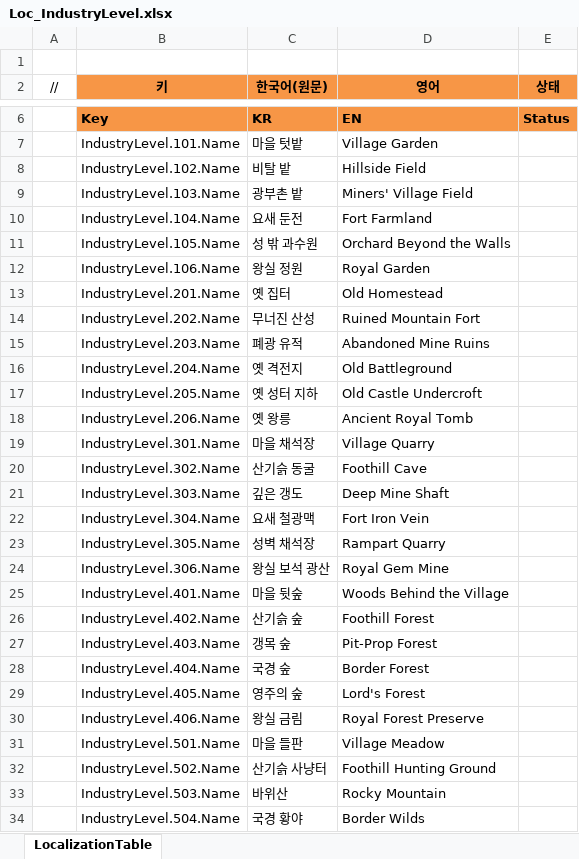
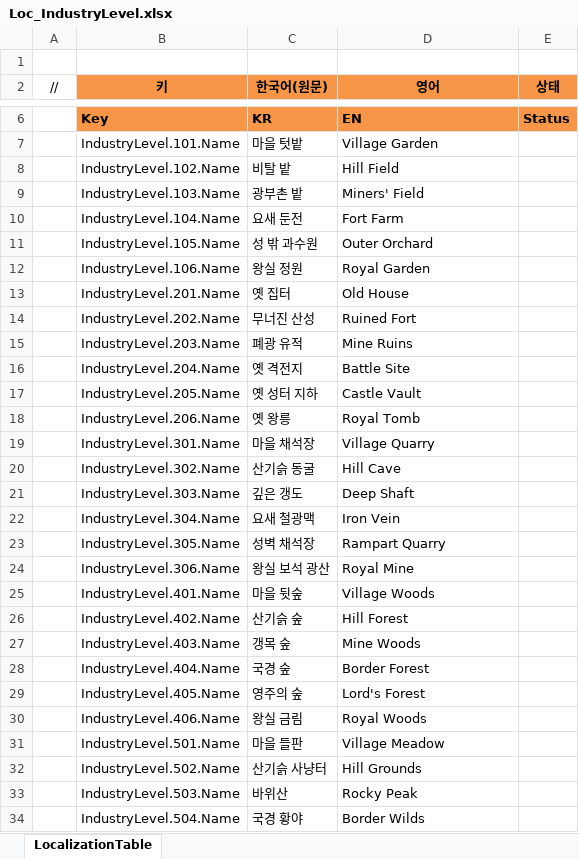
Before and after one commit to JeongTaeWoong99/Windows_simulator, an Excel workbook: GameDesign/Excel/Localization/Loc_IndustryLevel.xlsx, sheet LocalizationTable, drawn as a sheet; only a part is shown, gaps mark what is left out; values as stored, in another font and other column widths than the file's, no borders; the diff covers the shown part only; the diff names each change by its address in the sheet, - before the commit and + after, or states it on an @@ line.

```diff
--- a/GameDesign/Excel/Localization/Loc_IndustryLevel.xlsx (sheet LocalizationTable)
+++ b/GameDesign/Excel/Localization/Loc_IndustryLevel.xlsx (sheet LocalizationTable)
-D8 (영어): Hillside Field
+D8 (영어): Hill Field
-D9 (영어): Miners' Village Field
+D9 (영어): Miners' Field
-D10 (영어): Fort Farmland
+D10 (영어): Fort Farm
-D11 (영어): Orchard Beyond the Walls
+D11 (영어): Outer Orchard
-D13 (영어): Old Homestead
+D13 (영어): Old House
-D14 (영어): Ruined Mountain Fort
+D14 (영어): Ruined Fort
-D15 (영어): Abandoned Mine Ruins
+D15 (영어): Mine Ruins
-D16 (영어): Old Battleground
+D16 (영어): Battle Site
-D17 (영어): Old Castle Undercroft
+D17 (영어): Castle Vault
-D18 (영어): Ancient Royal Tomb
+D18 (영어): Royal Tomb
-D20 (영어): Foothill Cave
+D20 (영어): Hill Cave
-D21 (영어): Deep Mine Shaft
+D21 (영어): Deep Shaft
-D22 (영어): Fort Iron Vein
+D22 (영어): Iron Vein
-D24 (영어): Royal Gem Mine
+D24 (영어): Royal Mine
-D25 (영어): Woods Behind the Village
+D25 (영어): Village Woods
-D26 (영어): Foothill Forest
+D26 (영어): Hill Forest
-D27 (영어): Pit-Prop Forest
+D27 (영어): Mine Woods
-D30 (영어): Royal Forest Preserve
+D30 (영어): Royal Woods
-D32 (영어): Foothill Hunting Ground
+D32 (영어): Hill Grounds
-D33 (영어): Rocky Mountain
+D33 (영어): Rocky Peak
```
Also changed, not shown: 2 edited cells elsewhere in this sheet, 9 other files.
